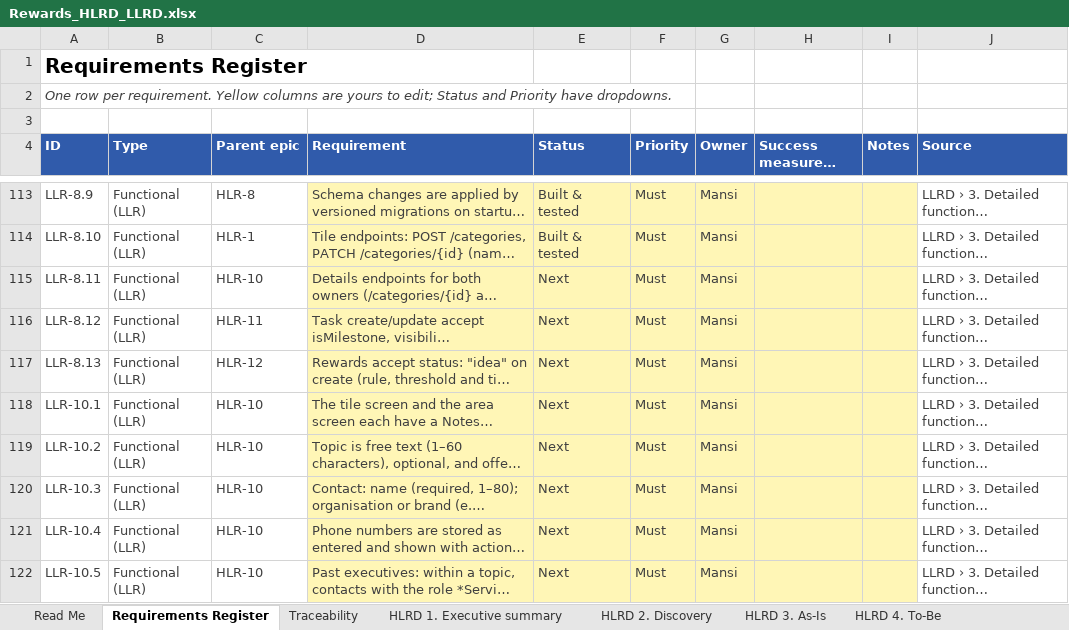
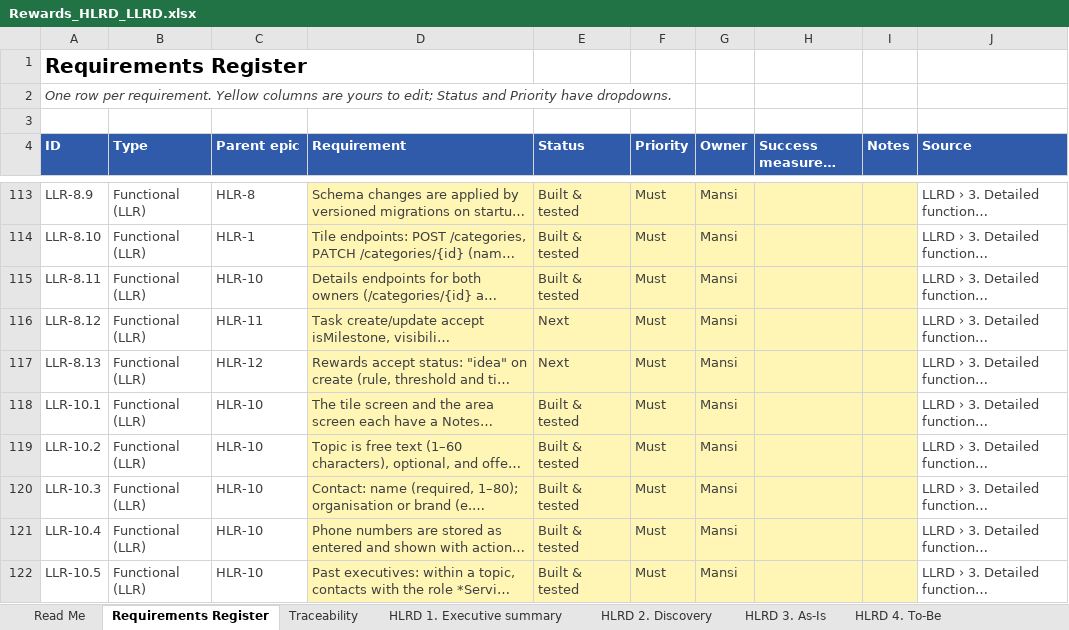
Before and after one commit to mansisce/life-experiences-webpage, an Excel workbook: docs/rewards/Rewards_HLRD_LLRD.xlsx, sheet Requirements Register, drawn as a sheet; only a part is shown, gaps mark what is left out; long unchanged cells end in …; values as stored, in another font and other column widths than the file's, no borders; the diff covers the shown part only; the diff names each change by its address in the sheet, - before the commit and + after, or states it on an @@ line.

```diff
--- a/docs/rewards/Rewards_HLRD_LLRD.xlsx (sheet Requirements Register)
+++ b/docs/rewards/Rewards_HLRD_LLRD.xlsx (sheet Requirements Register)
-E115 (Status): Next
+E115 (Status): Built & tested
-E118:E122 (Status): Next
+E118:E122 (Status): Built & tested
```
Also changed, not shown: 10 edited cells elsewhere in this sheet, sheet Traceability, sheet LLRD 3. Functional reqs, sheet LLRD 4. Screen reqs, sheet LLRD 5. User-facing messages, sheet LLRD 7. Traceability matrix, sheet HLRD 6. High-level reqs, 1 more sheet, 25 other files.
